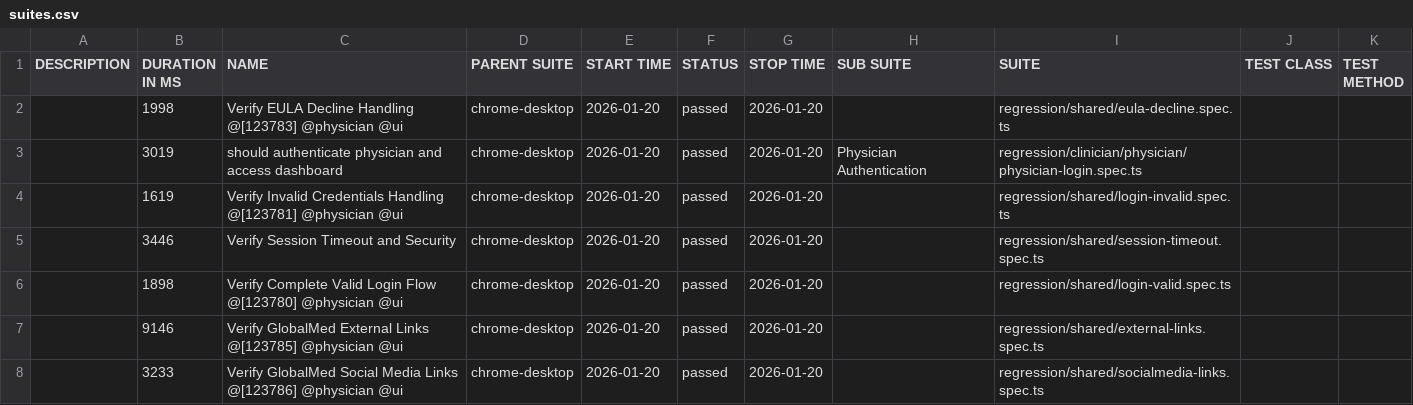
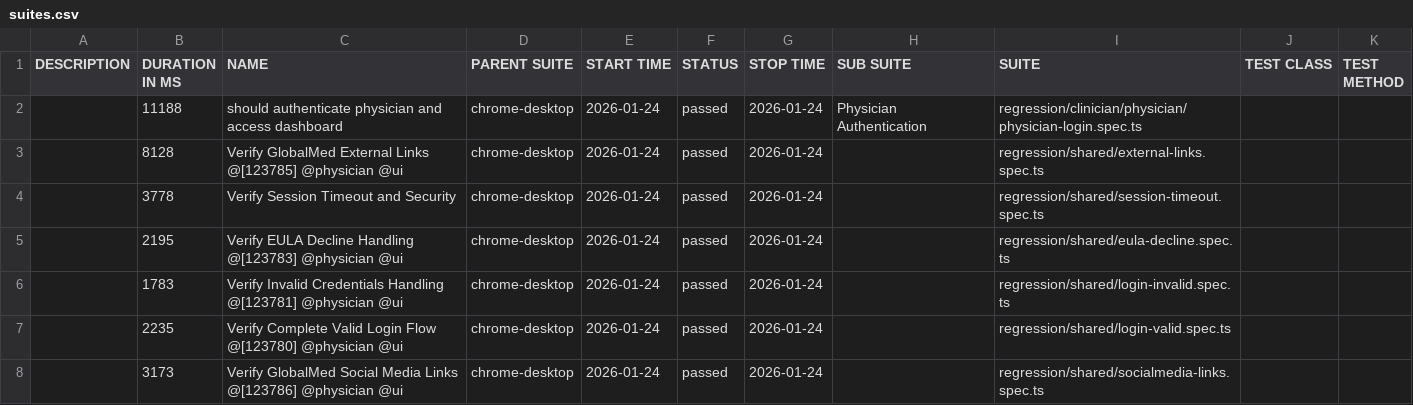
Before and after one commit to chuls50/playwright-eCloud-QA, a CSV file: qa/data/suites.csv, drawn as a sheet.

```diff
--- a/qa/data/suites.csv
+++ b/qa/data/suites.csv
@@ -1,8 +1,8 @@
 "DESCRIPTION","DURATION IN MS","NAME","PARENT SUITE","START TIME","STATUS","STOP TIME","SUB SUITE","SUITE","TEST CLASS","TEST METHOD"
-"","1998","Verify EULA Decline Handling @[123783] @physician @ui","chrome-desktop","2026-01-20","passed","2026-01-20","","regression/shared/eula-decline.spec.ts","",""
-"","3019","should authenticate physician and access dashboard","chrome-desktop","2026-01-20","passed","2026-01-20","Physician Authentication","regression/clinician/physician/physician-login.spec.ts","",""
-"","1619","Verify Invalid Credentials Handling @[123781] @physician @ui","chrome-desktop","2026-01-20","passed","2026-01-20","","regression/shared/login-invalid.spec.ts","",""
-"","3446","Verify Session Timeout and Security","chrome-desktop","2026-01-20","passed","2026-01-20","","regression/shared/session-timeout.spec.ts","",""
-"","1898","Verify Complete Valid Login Flow @[123780] @physician @ui","chrome-desktop","2026-01-20","passed","2026-01-20","","regression/shared/login-valid.spec.ts","",""
-"","9146","Verify GlobalMed External Links @[123785] @physician @ui","chrome-desktop","2026-01-20","passed","2026-01-20","","regression/shared/external-links.spec.ts","",""
-"","3233","Verify GlobalMed Social Media Links @[123786] @physician @ui","chrome-desktop","2026-01-20","passed","2026-01-20","","regression/shared/socialmedia-links.spec.ts","",""
+"","11188","should authenticate physician and access dashboard","chrome-desktop","2026-01-24","passed","2026-01-24","Physician Authentication","regression/clinician/physician/physician-login.spec.ts","",""
+"","8128","Verify GlobalMed External Links @[123785] @physician @ui","chrome-desktop","2026-01-24","passed","2026-01-24","","regression/shared/external-links.spec.ts","",""
+"","3778","Verify Session Timeout and Security","chrome-desktop","2026-01-24","passed","2026-01-24","","regression/shared/session-timeout.spec.ts","",""
+"","2195","Verify EULA Decline Handling @[123783] @physician @ui","chrome-desktop","2026-01-24","passed","2026-01-24","","regression/shared/eula-decline.spec.ts","",""
+"","1783","Verify Invalid Credentials Handling @[123781] @physician @ui","chrome-desktop","2026-01-24","passed","2026-01-24","","regression/shared/login-invalid.spec.ts","",""
+"","2235","Verify Complete Valid Login Flow @[123780] @physician @ui","chrome-desktop","2026-01-24","passed","2026-01-24","","regression/shared/login-valid.spec.ts","",""
+"","3173","Verify GlobalMed Social Media Links @[123786] @physician @ui","chrome-desktop","2026-01-24","passed","2026-01-24","","regression/shared/socialmedia-links.spec.ts","",""
```
Also changed, not shown: 25 other files.
